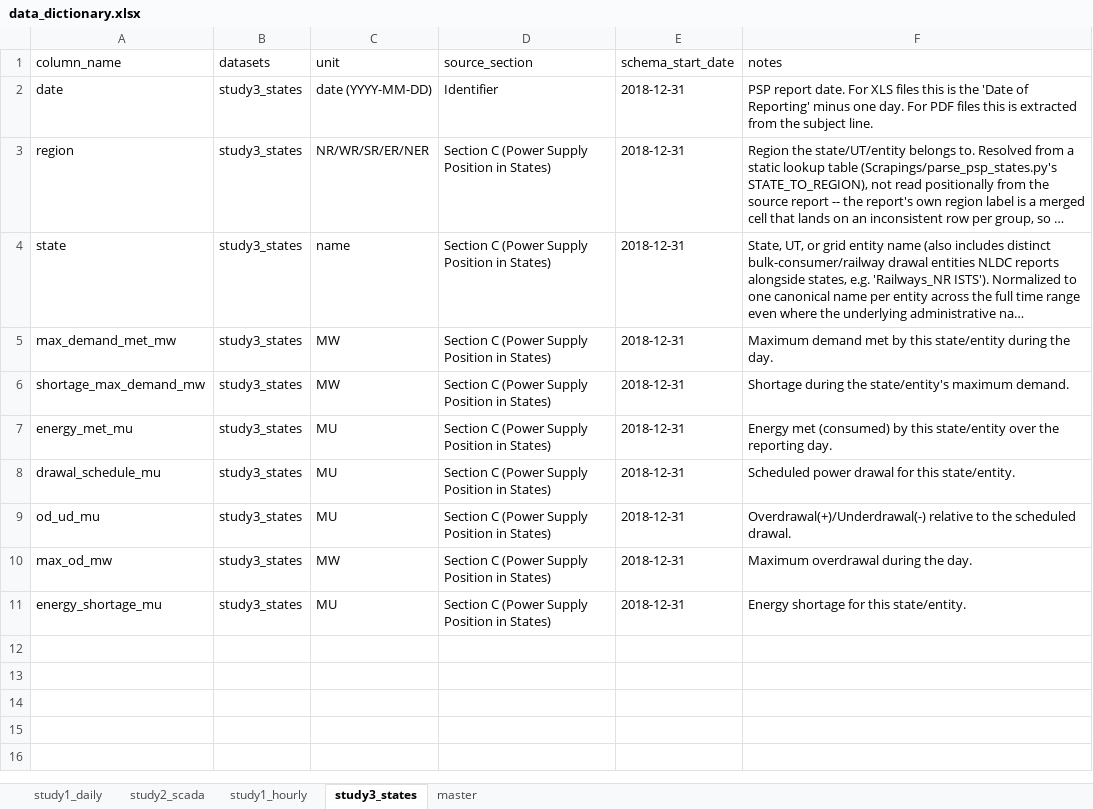
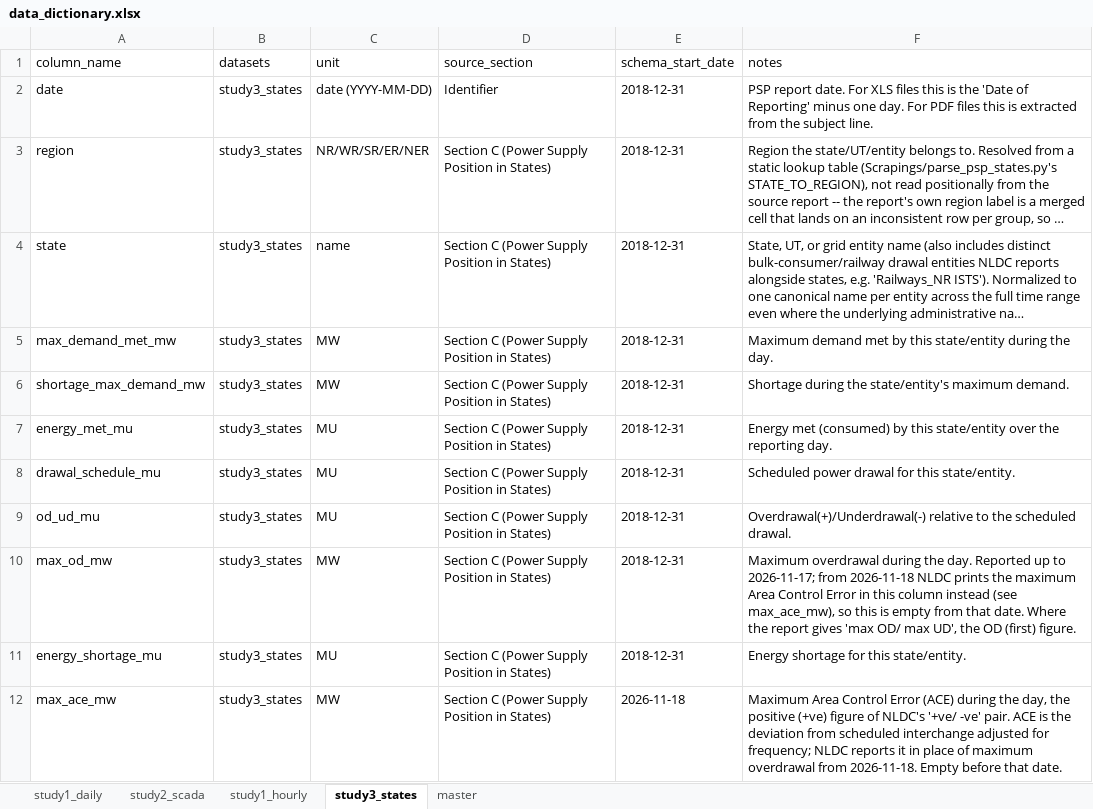
Before and after one commit to Deducinnamoroll/Grid-Sentinel, an Excel workbook: Dataset/data_dictionary.xlsx, sheet study3_states, drawn as a sheet; long unchanged cells end in …; values as stored, in another font and other column widths than the file's, no borders; the diff names each change by its address in the sheet, - before the commit and + after, or states it on an @@ line.

Commit message:
study3: store NLDC's new max ACE column as max_ace_mw
From the 2026-11-18 report the max OD column of the state tables is headed
'ACE(Max) +ve/-ve (MW)': maximum Area Control Error, a different quantity.
report_guard flagged the new labels on the first day. The parser now reads
the column header and stores ACE in a new max_ace_mw column, leaving
max_od_mw empty from that date, so each column keeps one meaning. 18 Nov
moved (41 rows, all match the parser); dictionary, validator, Kaggle
metadata, tests (18.11.26 added) and the guard's labels updated; the guard
skips max_od_mw as retired from 2026-11-18.

```diff
--- a/Dataset/data_dictionary.xlsx (sheet study3_states)
+++ b/Dataset/data_dictionary.xlsx (sheet study3_states)
-F10 (notes): …the day.
+F10 (notes): …the day. Reported up to 2026-11-17; from 2026-11-18 NLDC prints the maximum Area Control Error in this column instead (see max_ace_mw), so this is empty from that date. Where the report gives 'max OD/ max UD', the OD (first) figure.
+row 12: max_ace_mw | study3_states | MW | Section C (Power Supply Position in States) | 2026-11-18 | Maximum Area Control Error (ACE) during the day, the positive (+ve) figure of NLDC's '+ve/ -ve' pair. ACE is the deviation from scheduled interchange adjusted for frequency; NLDC reports it in place of maximum overdrawal from 2026-11-18. Empty before that date.
```
Also changed, not shown: sheet master, 14 other files.
